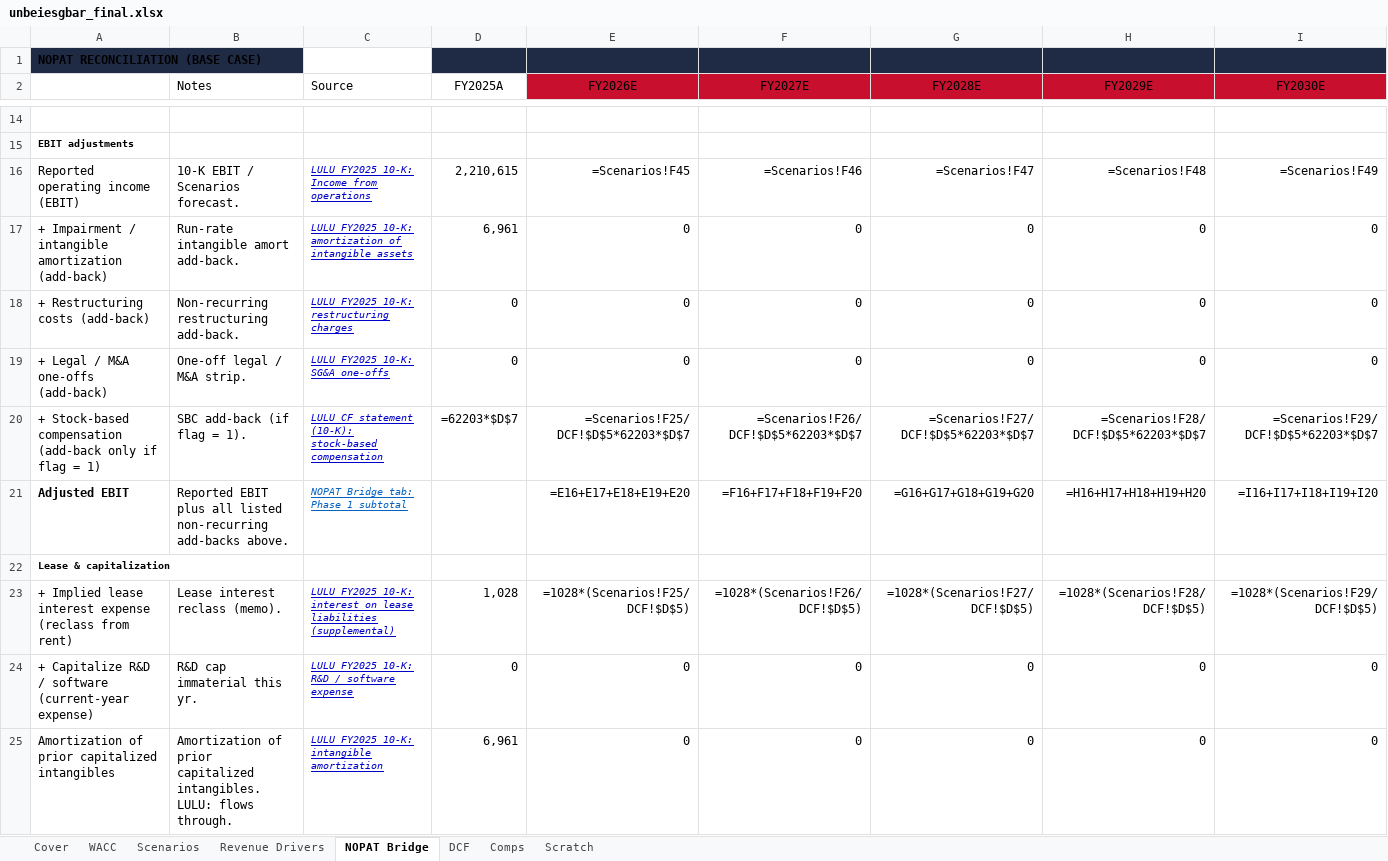
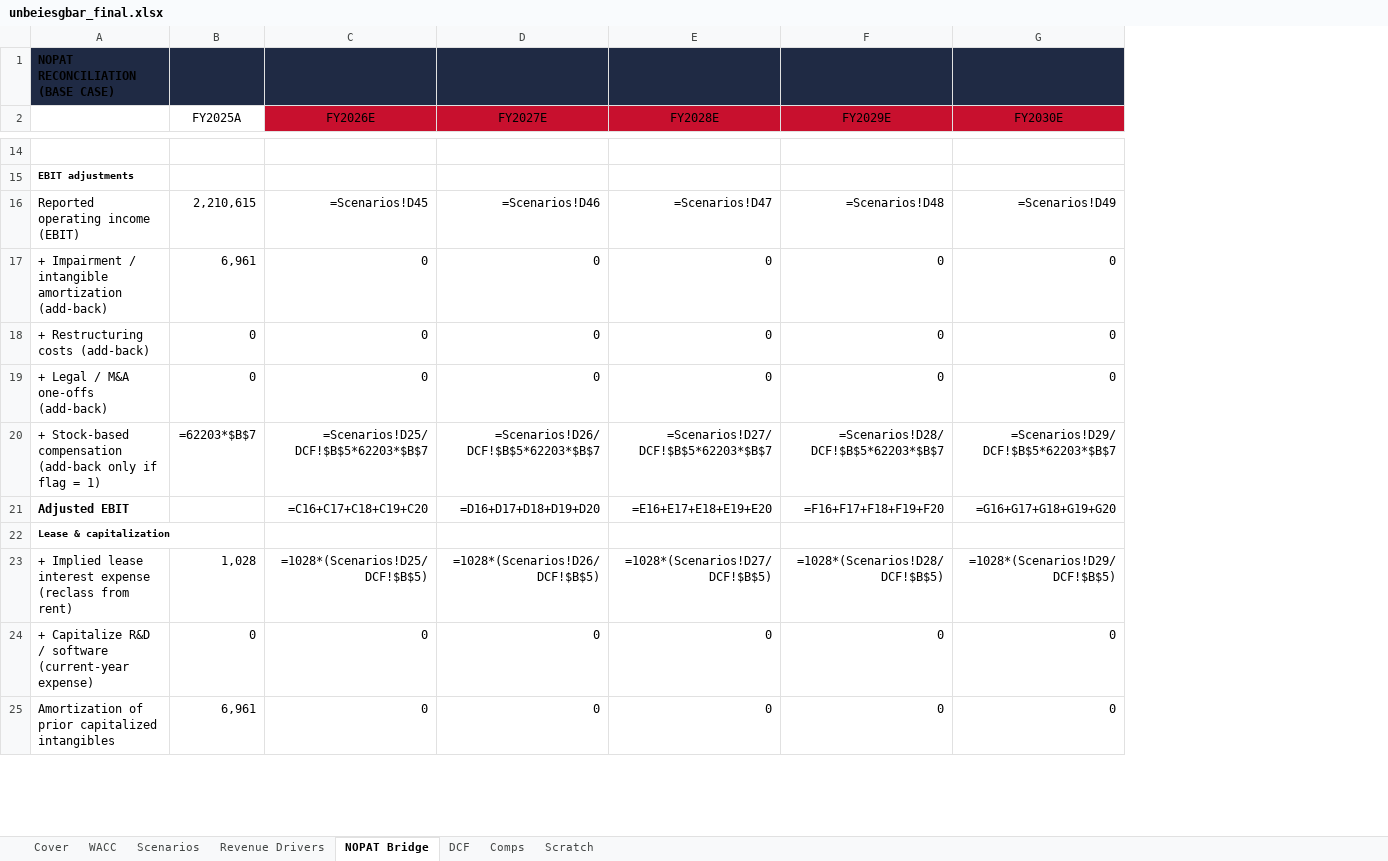
Before and after one commit to vengeanceaiUSC/RM, an Excel workbook: LULU/unbeiesgbar_final.xlsx, sheet NOPAT Bridge, drawn as a sheet; only a part is shown, gaps mark what is left out; values as stored, in another font and other column widths than the file's, no borders; formulas without a stored value are shown as written; removed rows and columns are numbered as before the commit, all else as after; the diff covers the shown part only; the diff names each change by its address in the sheet, - before the commit and + after, or states it on an @@ line.

```diff
--- a/LULU/unbeiesgbar_final.xlsx (sheet NOPAT Bridge)
+++ b/LULU/unbeiesgbar_final.xlsx (sheet NOPAT Bridge)
-column B (Notes), rows 16-25: 10-K EBIT / Scenarios forecast. | Run-rate intangible amort add-back. | Non-recurring restructuring add-back. | One-off legal / M&A strip. | SBC add-back (if flag = 1). | Reported EBIT plus all listed non-recurring add-backs above. |  | Lease interest reclass (memo). | R&D cap immaterial this yr. | Amortization of prior capitalized intangibles. LULU: flows through.
-column C (Source), rows 16-25: LULU FY2025 10-K: Income from operations | LULU FY2025 10-K: amortization of intangible assets | LULU FY2025 10-K: restructuring charges | LULU FY2025 10-K: SG&A one-offs | LULU CF statement (10-K): stock-based compensation | NOPAT Bridge tab: Phase 1 subtotal |  | LULU FY2025 10-K: interest on lease liabilities (supplemental) | LULU FY2025 10-K: R&D / software expense | LULU FY2025 10-K: intangible amortization
-C16 (FY2026E): =Scenarios!F45
+C16 (FY2026E): =Scenarios!D45
-D16 (FY2027E): =Scenarios!F46
+D16 (FY2027E): =Scenarios!D46
-E16 (FY2028E): =Scenarios!F47
+E16 (FY2028E): =Scenarios!D47
-F16 (FY2029E): =Scenarios!F48
+F16 (FY2029E): =Scenarios!D48
-G16 (FY2030E): =Scenarios!F49
+G16 (FY2030E): =Scenarios!D49
-B20 (FY2025A): =62203*$D$7
+B20 (FY2025A): =62203*$B$7
-C20 (FY2026E): =Scenarios!F25/DCF!$D$5*62203*$D$7
+C20 (FY2026E): =Scenarios!D25/DCF!$B$5*62203*$B$7
-D20 (FY2027E): =Scenarios!F26/DCF!$D$5*62203*$D$7
+D20 (FY2027E): =Scenarios!D26/DCF!$B$5*62203*$B$7
-E20 (FY2028E): =Scenarios!F27/DCF!$D$5*62203*$D$7
+E20 (FY2028E): =Scenarios!D27/DCF!$B$5*62203*$B$7
-F20 (FY2029E): =Scenarios!F28/DCF!$D$5*62203*$D$7
+F20 (FY2029E): =Scenarios!D28/DCF!$B$5*62203*$B$7
-G20 (FY2030E): =Scenarios!F29/DCF!$D$5*62203*$D$7
+G20 (FY2030E): =Scenarios!D29/DCF!$B$5*62203*$B$7
-C21 (FY2026E): =E16+E17+E18+E19+E20
+C21 (FY2026E): =C16+C17+C18+C19+C20
-D21 (FY2027E): =F16+F17+F18+F19+F20
+D21 (FY2027E): =D16+D17+D18+D19+D20
-E21 (FY2028E): =G16+G17+G18+G19+G20
+E21 (FY2028E): =E16+E17+E18+E19+E20
-F21 (FY2029E): =H16+H17+H18+H19+H20
+F21 (FY2029E): =F16+F17+F18+F19+F20
-G21 (FY2030E): =I16+I17+I18+I19+I20
+G21 (FY2030E): =G16+G17+G18+G19+G20
-C23 (FY2026E): =1028*(Scenarios!F25/DCF!$D$5)
+C23 (FY2026E): =1028*(Scenarios!D25/DCF!$B$5)
-D23 (FY2027E): =1028*(Scenarios!F26/DCF!$D$5)
+D23 (FY2027E): =1028*(Scenarios!D26/DCF!$B$5)
-E23 (FY2028E): =1028*(Scenarios!F27/DCF!$D$5)
+E23 (FY2028E): =1028*(Scenarios!D27/DCF!$B$5)
-F23 (FY2029E): =1028*(Scenarios!F28/DCF!$D$5)
+F23 (FY2029E): =1028*(Scenarios!D28/DCF!$B$5)
-G23 (FY2030E): =1028*(Scenarios!F29/DCF!$D$5)
+G23 (FY2030E): =1028*(Scenarios!D29/DCF!$B$5)
```
Also changed, not shown: 56 edited cells elsewhere in this sheet, sheet DCF, sheet Scenarios, sheet Comps, sheet WACC, sheet Revenue Drivers, 9 other files.
